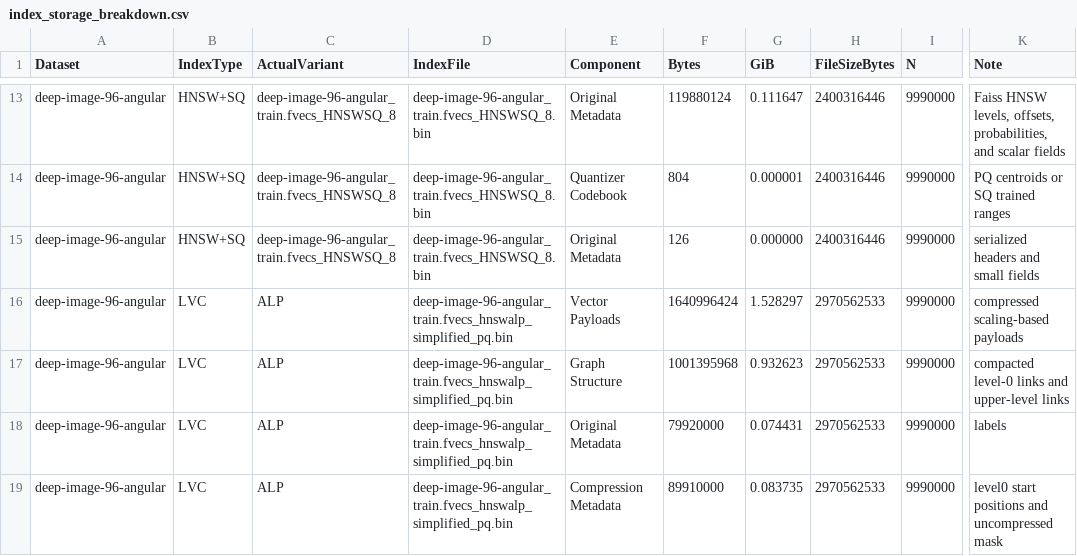
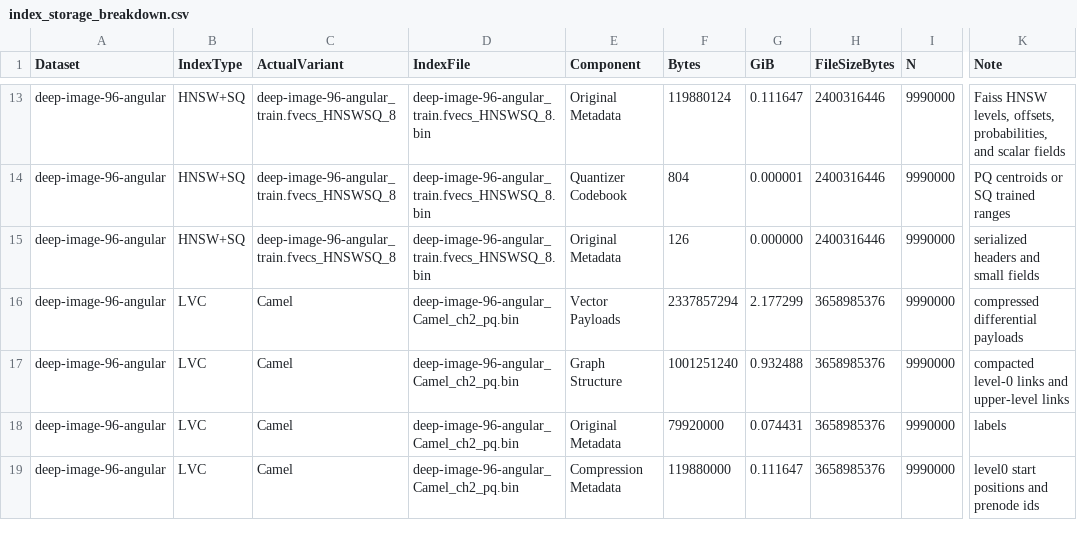
Before and after one commit to ilin05/compressedHNSW, a CSV file: script/index_storage_breakdown.csv, drawn as a sheet; only a part is shown, gaps mark what is left out; the diff covers the shown part only; the diff names each change by its address in the sheet, - before the commit and + after, or states it on an @@ line.

```diff
--- a/script/index_storage_breakdown.csv
+++ b/script/index_storage_breakdown.csv
-C16:C19 (ActualVariant): ALP
+C16:C19 (ActualVariant): Camel
-D16:D19 (IndexFile): deep-image-96-angular_train.fvecs_hnswalp_simplified_pq.bin
+D16:D19 (IndexFile): deep-image-96-angular_Camel_ch2_pq.bin
-F16 (Bytes): 1640996424
+F16 (Bytes): 2337857294
-G16 (GiB): 1.528297
+G16 (GiB): 2.177299
-H16:H19 (FileSizeBytes): 2970562533
+H16:H19 (FileSizeBytes): 3658985376
-K16 (Note): compressed scaling-based payloads
+K16 (Note): compressed differential payloads
-F17 (Bytes): 1001395968
+F17 (Bytes): 1001251240
-G17 (GiB): 0.932623
+G17 (GiB): 0.932488
-F19 (Bytes): 89910000
+F19 (Bytes): 119880000
-G19 (GiB): 0.083735
+G19 (GiB): 0.111647
-K19 (Note): level0 start positions and uncompressed mask
+K19 (Note): level0 start positions and prenode ids
```
Also changed, not shown: 46 edited cells elsewhere in this file, script/lvc_codec_index_size_overview.csv.
